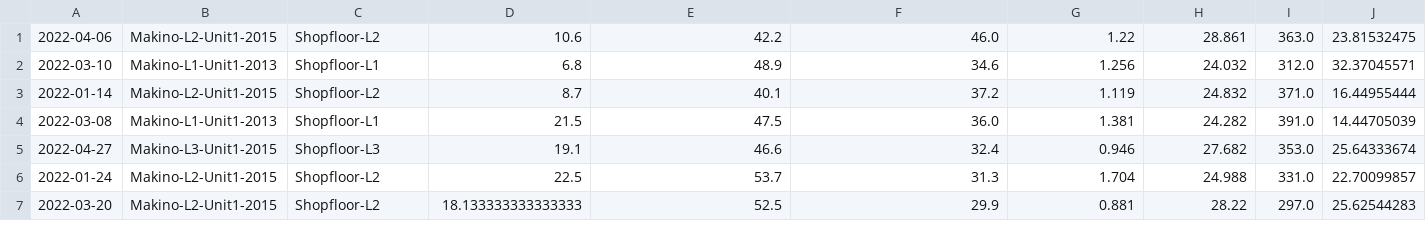
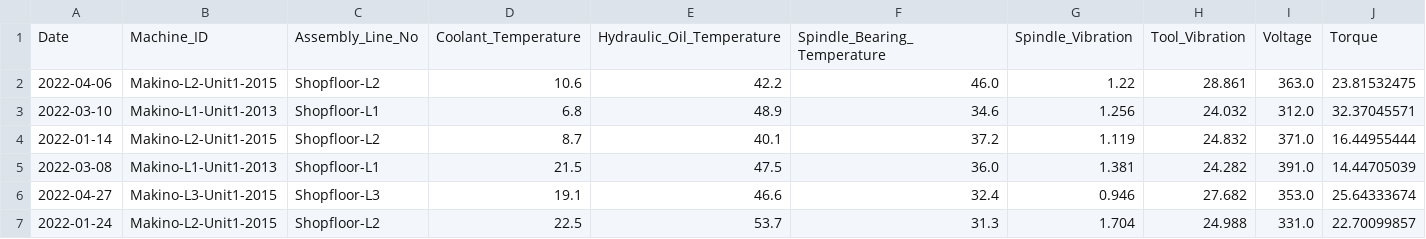
Before and after one commit to SirTee12/Machine-Downtime-Prediction, a CSV file: Artifacts/test.csv, drawn as a sheet; only a part is shown; the shorter side is filled out with more unchanged rows; rows hold the shown columns only; the diff names each change by its address in the sheet, - before the commit and + after, or states it on an @@ line.

```diff
--- a/Artifacts/test.csv
+++ b/Artifacts/test.csv
+row 1: Date | Machine_ID | Assembly_Line_No | Coolant_Temperature | Hydraulic_Oil_Temperature | Spindle_Bearing_Temperature | Spindle_Vibration | Tool_Vibration | Voltage | Torque
```
Also changed, not shown: Artifacts/train.csv, 6 other files.
